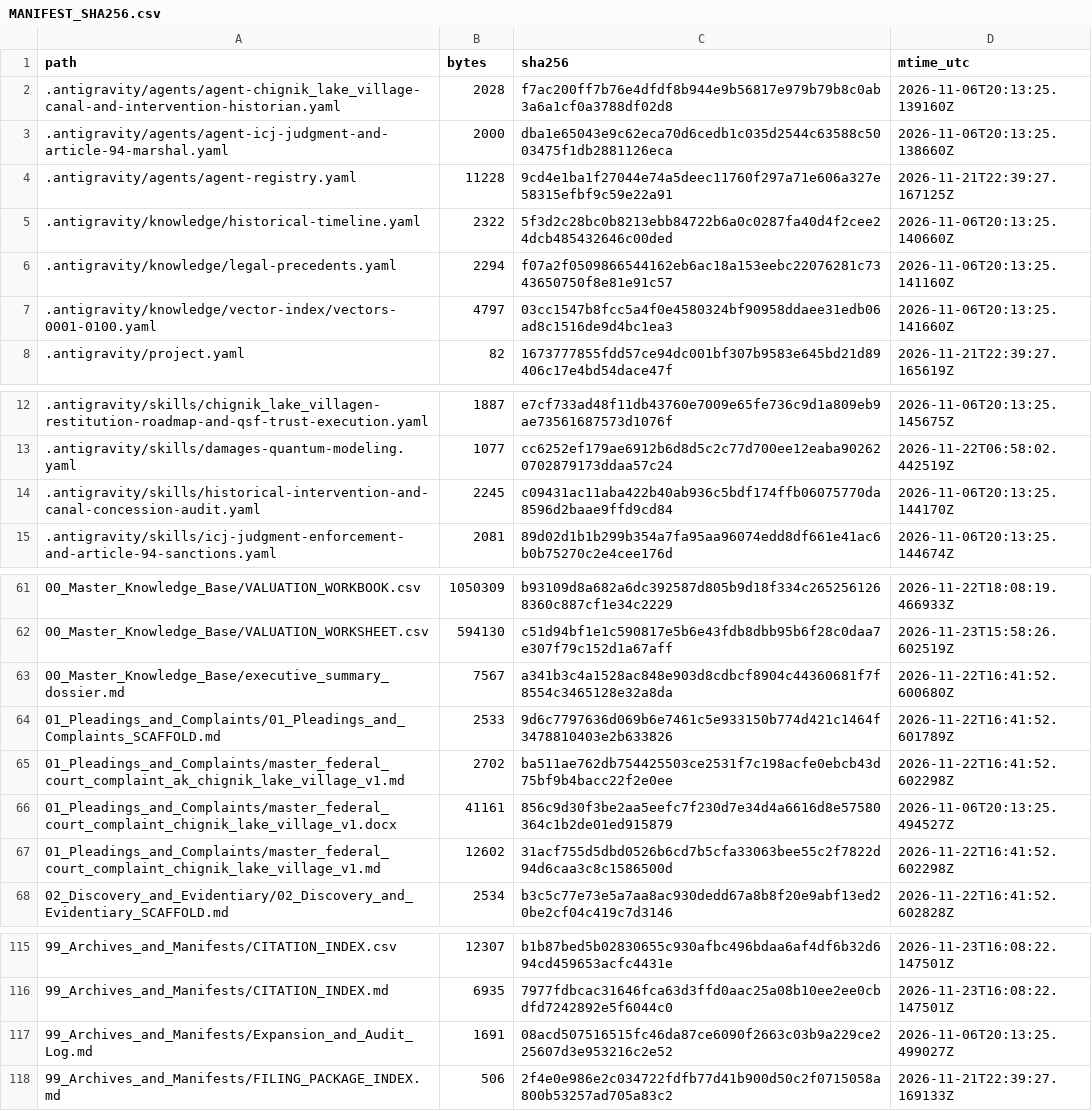
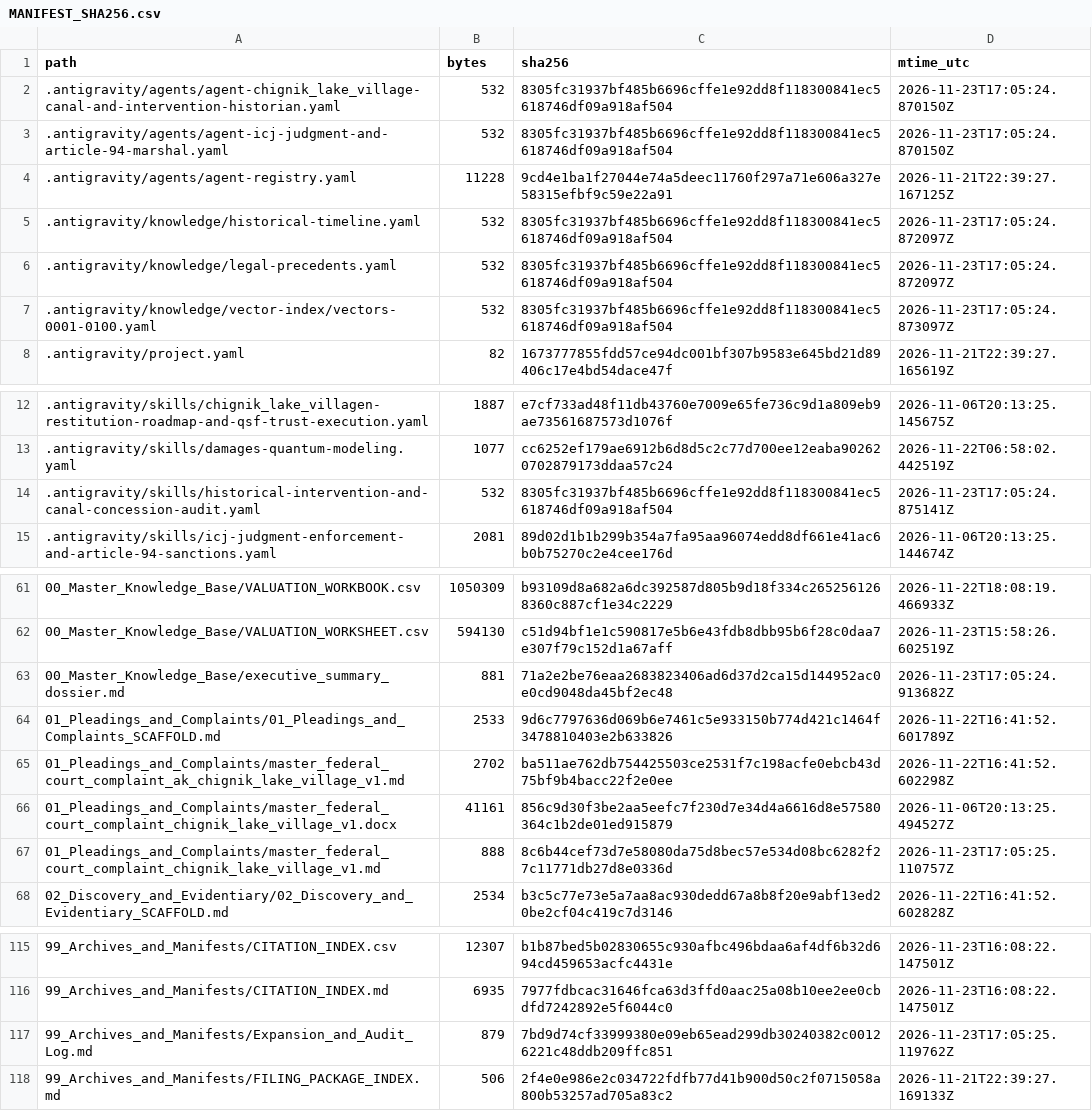
Before and after one commit to GlobalRestitutionAlliance/turtle-island-us-ak-chignik-lake-village-master-litigation, a CSV file: 99_Archives_and_Manifests/MANIFEST_SHA256.csv, drawn as a sheet; only a part is shown, gaps mark what is left out; the diff covers the shown part only.

```diff
--- a/99_Archives_and_Manifests/MANIFEST_SHA256.csv
+++ b/99_Archives_and_Manifests/MANIFEST_SHA256.csv
@@ -1,8 +1,8 @@
 path,bytes,sha256,mtime_utc
-.antigravity/agents/agent-chignik_lake_village-canal-and-intervention-historian.yaml,2028,f7ac200ff7b76e4dfdf8b944e9b56817e979b79b8c0ab3a6a1cf0a3788df02d8,2026-11-06T20:13:25.139160Z
-.antigravity/agents/agent-icj-judgment-and-article-94-marshal.yaml,2000,dba1e65043e9c62eca70d6cedb1c035d2544c63588c5003475f1db2881126eca,2026-11-06T20:13:25.138660Z
+.antigravity/agents/agent-chignik_lake_village-canal-and-intervention-historian.yaml,532,8305fc31937bf485b6696cffe1e92dd8f118300841ec5618746df09a918af504,2026-11-23T17:05:24.870150Z
+.antigravity/agents/agent-icj-judgment-and-article-94-marshal.yaml,532,8305fc31937bf485b6696cffe1e92dd8f118300841ec5618746df09a918af504,2026-11-23T17:05:24.870150Z
 .antigravity/agents/agent-registry.yaml,11228,9cd4e1ba1f27044e74a5deec11760f297a71e606a327e58315efbf9c59e22a91,2026-11-21T22:39:27.167125Z
-.antigravity/knowledge/historical-timeline.yaml,2322,5f3d2c28bc0b8213ebb84722b6a0c0287fa40d4f2cee24dcb485432646c00ded,2026-11-06T20:13:25.140660Z
-.antigravity/knowledge/legal-precedents.yaml,2294,f07a2f0509866544162eb6ac18a153eebc22076281c7343650750f8e81e91c57,2026-11-06T20:13:25.141160Z
-.antigravity/knowledge/vector-index/vectors-0001-0100.yaml,4797,03cc1547b8fcc5a4f0e4580324bf90958ddaee31edb06ad8c1516de9d4bc1ea3,2026-11-06T20:13:25.141660Z
+.antigravity/knowledge/historical-timeline.yaml,532,8305fc31937bf485b6696cffe1e92dd8f118300841ec5618746df09a918af504,2026-11-23T17:05:24.872097Z
+.antigravity/knowledge/legal-precedents.yaml,532,8305fc31937bf485b6696cffe1e92dd8f118300841ec5618746df09a918af504,2026-11-23T17:05:24.872097Z
+.antigravity/knowledge/vector-index/vectors-0001-0100.yaml,532,8305fc31937bf485b6696cffe1e92dd8f118300841ec5618746df09a918af504,2026-11-23T17:05:24.873097Z
 .antigravity/project.yaml,82,1673777855fdd57ce94dc001bf307b9583e645bd21d89406c17e4bd54dace47f,2026-11-21T22:39:27.165619Z
@@ -13,3 +13,3 @@ path,bytes,sha256,mtime_utc
 .antigravity/skills/damages-quantum-modeling.yaml,1077,cc6252ef179ae6912b6d8d5c2c77d700ee12eaba902620702879173ddaa57c24,2026-11-22T06:58:02.442519Z
-.antigravity/skills/historical-intervention-and-canal-concession-audit.yaml,2245,c09431ac11aba422b40ab936c5bdf174ffb06075770da8596d2baae9ffd9cd84,2026-11-06T20:13:25.144170Z
+.antigravity/skills/historical-intervention-and-canal-concession-audit.yaml,532,8305fc31937bf485b6696cffe1e92dd8f118300841ec5618746df09a918af504,2026-11-23T17:05:24.875141Z
 .antigravity/skills/icj-judgment-enforcement-and-article-94-sanctions.yaml,2081,89d02d1b1b299b354a7fa95aa96074edd8df661e41ac6b0b75270c2e4cee176d,2026-11-06T20:13:25.144674Z
@@ -62,3 +62,3 @@ path,bytes,sha256,mtime_utc
 00_Master_Knowledge_Base/VALUATION_WORKSHEET.csv,594130,c51d94bf1e1c590817e5b6e43fdb8dbb95b6f28c0daa7e307f79c152d1a67aff,2026-11-23T15:58:26.602519Z
-00_Master_Knowledge_Base/executive_summary_dossier.md,7567,a341b3c4a1528ac848e903d8cdbcf8904c44360681f7f8554c3465128e32a8da,2026-11-22T16:41:52.600680Z
+00_Master_Knowledge_Base/executive_summary_dossier.md,881,71a2e2be76eaa2683823406ad6d37d2ca15d144952ac0e0cd9048da45bf2ec48,2026-11-23T17:05:24.913682Z
 01_Pleadings_and_Complaints/01_Pleadings_and_Complaints_SCAFFOLD.md,2533,9d6c7797636d069b6e7461c5e933150b774d421c1464f3478810403e2b633826,2026-11-22T16:41:52.601789Z
@@ -66,3 +66,3 @@ path,bytes,sha256,mtime_utc
 01_Pleadings_and_Complaints/master_federal_court_complaint_chignik_lake_village_v1.docx,41161,856c9d30f3be2aa5eefc7f230d7e34d4a6616d8e57580364c1b2de01ed915879,2026-11-06T20:13:25.494527Z
-01_Pleadings_and_Complaints/master_federal_court_complaint_chignik_lake_village_v1.md,12602,31acf755d5dbd0526b6cd7b5cfa33063bee55c2f7822d94d6caa3c8c1586500d,2026-11-22T16:41:52.602298Z
+01_Pleadings_and_Complaints/master_federal_court_complaint_chignik_lake_village_v1.md,888,8c6b44cef73d7e58080da75d8bec57e534d08bc6282f27c11771db27d8e0336d,2026-11-23T17:05:25.110757Z
 02_Discovery_and_Evidentiary/02_Discovery_and_Evidentiary_SCAFFOLD.md,2534,b3c5c77e73e5a7aa8ac930dedd67a8b8f20e9abf13ed20be2cf04c419c7d3146,2026-11-22T16:41:52.602828Z
@@ -116,3 +116,3 @@ path,bytes,sha256,mtime_utc
 99_Archives_and_Manifests/CITATION_INDEX.md,6935,7977fdbcac31646fca63d3ffd0aac25a08b10ee2ee0cbdfd7242892e5f6044c0,2026-11-23T16:08:22.147501Z
-99_Archives_and_Manifests/Expansion_and_Audit_Log.md,1691,08acd507516515fc46da87ce6090f2663c03b9a229ce225607d3e953216c2e52,2026-11-06T20:13:25.499027Z
+99_Archives_and_Manifests/Expansion_and_Audit_Log.md,879,7bd9d74cf33999380e09eb65ead299db30240382c00126221c48ddb209ffc851,2026-11-23T17:05:25.119762Z
 99_Archives_and_Manifests/FILING_PACKAGE_INDEX.md,506,2f4e0e986e2c034722fdfb77d41b900d50c2f0715058a800b53257ad705a83c2,2026-11-21T22:39:27.169133Z
```
Also changed, not shown: 32 edited cells elsewhere in this file, 20 other files.
